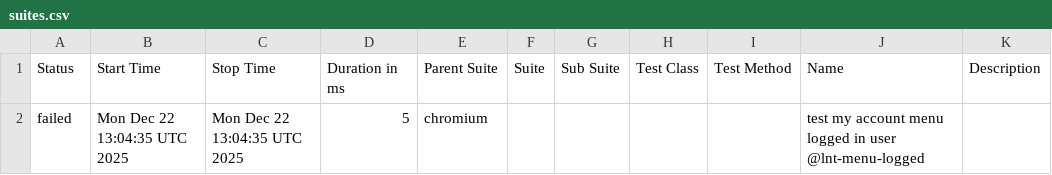
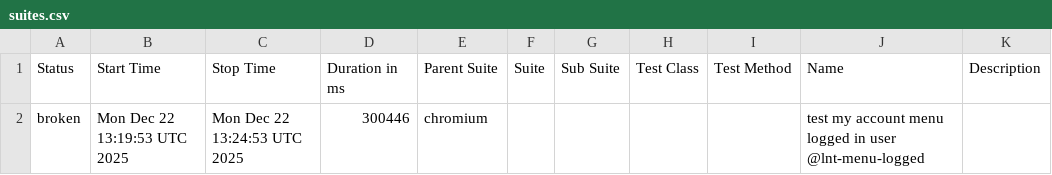
Before and after one commit to Serhiinv/typescript-playwright, a CSV file: allure-report/data/suites.csv, drawn as a sheet.

```diff
--- a/allure-report/data/suites.csv
+++ b/allure-report/data/suites.csv
@@ -1,2 +1,2 @@
 "Status","Start Time","Stop Time","Duration in ms","Parent Suite","Suite","Sub Suite","Test Class","Test Method","Name","Description"
-"failed","Mon Dec 22 13:04:35 UTC 2025","Mon Dec 22 13:04:35 UTC 2025","5","chromium","","","","","test my account menu logged in user @lnt-menu-logged",""
+"broken","Mon Dec 22 13:19:53 UTC 2025","Mon Dec 22 13:24:53 UTC 2025","300446","chromium","","","","","test my account menu logged in user @lnt-menu-logged",""
```
Also changed, not shown: 31 other files.
